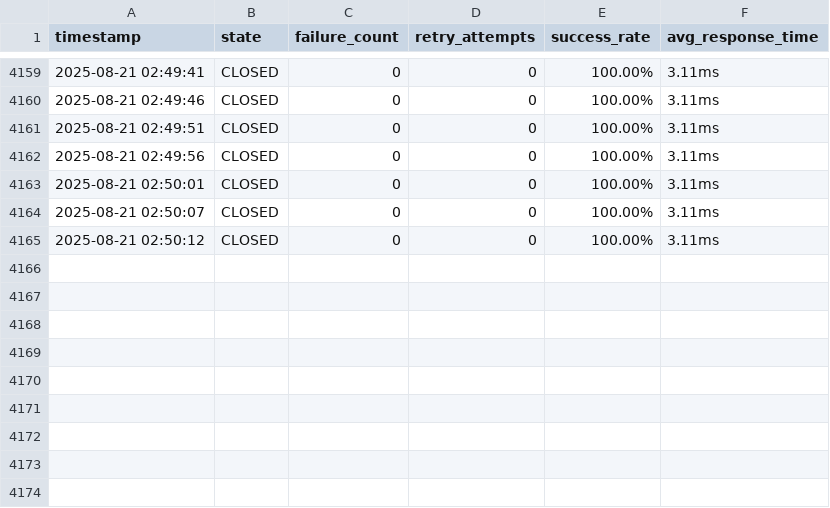
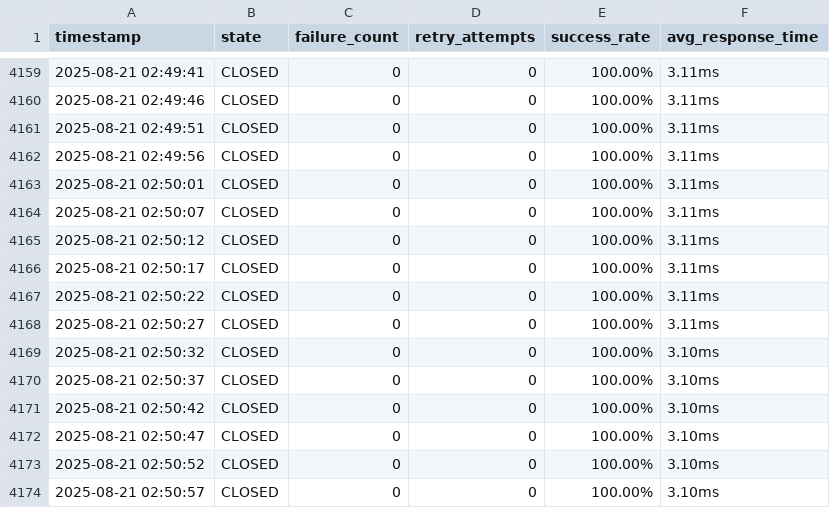
Before and after one commit to ds4psb-ai/snap3, a CSV file: services/t2-extract/circuit-breaker-metrics.csv, drawn as a sheet; only a part is shown, gaps mark what is left out.

Commit message:
Cursor auto response chain acknowledgment

```diff
--- a/services/t2-extract/circuit-breaker-metrics.csv
+++ b/services/t2-extract/circuit-breaker-metrics.csv
@@ -4165 +4165,10 @@ timestamp,state,failure_count,retry_attempts,success_rate,avg_response_time
 2025-08-21 02:50:12,CLOSED,0,0,100.00%,3.11ms
+2025-08-21 02:50:17,CLOSED,0,0,100.00%,3.11ms
+2025-08-21 02:50:22,CLOSED,0,0,100.00%,3.11ms
+2025-08-21 02:50:27,CLOSED,0,0,100.00%,3.11ms
+2025-08-21 02:50:32,CLOSED,0,0,100.00%,3.10ms
+2025-08-21 02:50:37,CLOSED,0,0,100.00%,3.10ms
+2025-08-21 02:50:42,CLOSED,0,0,100.00%,3.10ms
+2025-08-21 02:50:47,CLOSED,0,0,100.00%,3.10ms
+2025-08-21 02:50:52,CLOSED,0,0,100.00%,3.10ms
+2025-08-21 02:50:57,CLOSED,0,0,100.00%,3.10ms
```
Also changed, not shown: 18 other files.
